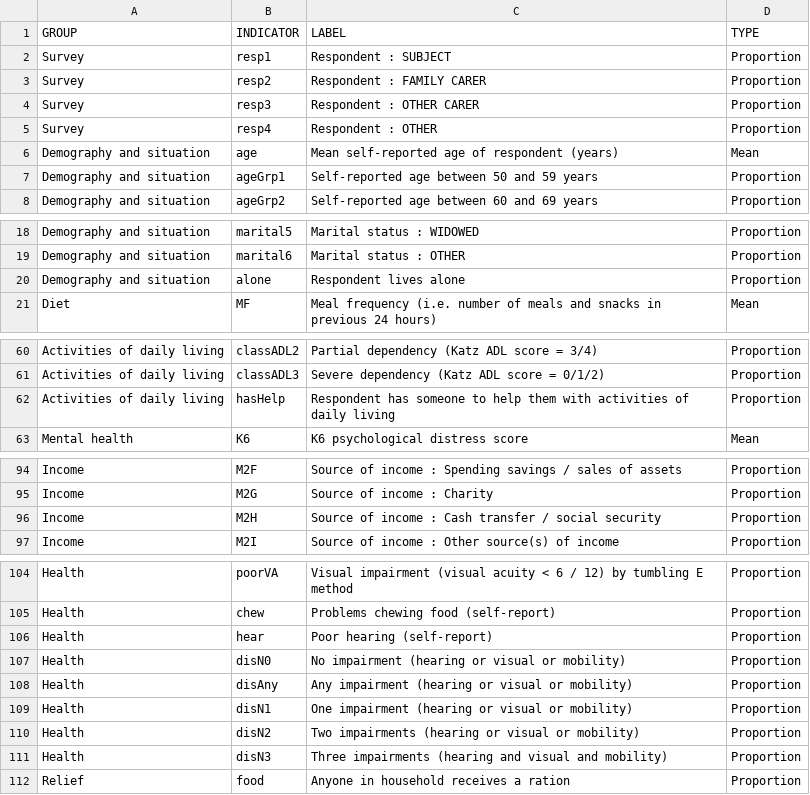
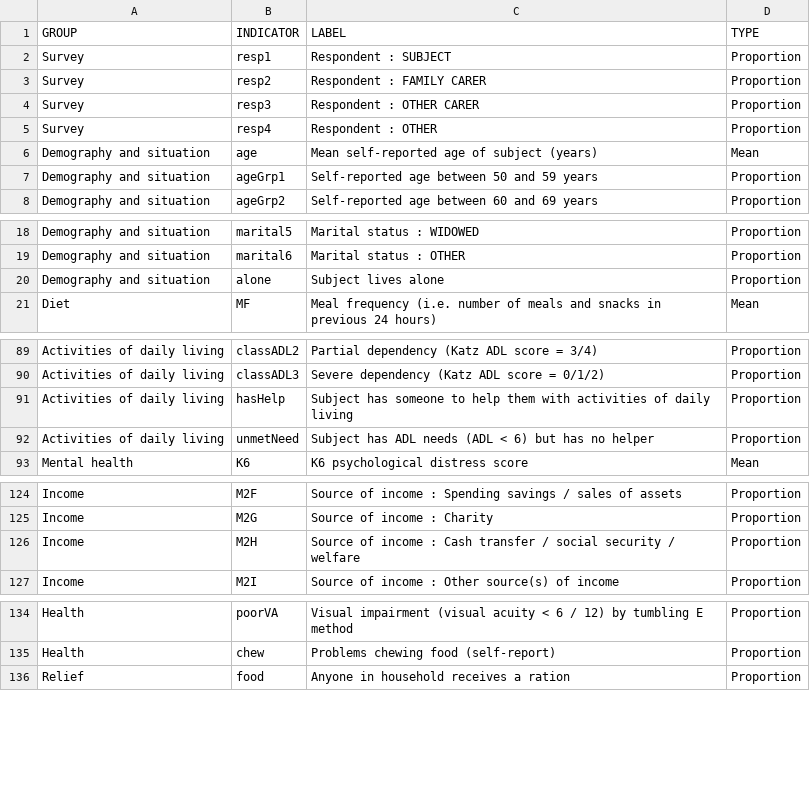
Before and after one commit to rapidsurveys/oldr, a CSV file: data-raw/ramOP.language.csv, drawn as a sheet; only a part is shown, gaps mark what is left out; the diff covers the shown part only.

```diff
--- a/data-raw/ramOP.language.csv
+++ b/data-raw/ramOP.language.csv
@@ -5,3 +5,3 @@ Survey,resp3,Respondent : OTHER CARER,Proportion
 Survey,resp4,Respondent : OTHER,Proportion
-Demography and situation,age,Mean self-reported age of respondent (years),Mean
+Demography and situation,age,Mean self-reported age of subject (years),Mean
 Demography and situation,ageGrp1,Self-reported age between 50 and 59 years,Proportion
@@ -19,3 +19,3 @@ Demography and situation,marital5,Marital status : WIDOWED,Proportion
 Demography and situation,marital6,Marital status : OTHER,Proportion
-Demography and situation,alone,Respondent lives alone,Proportion
+Demography and situation,alone,Subject lives alone,Proportion
 Diet,MF,Meal frequency (i.e. number of meals and snacks in previous 24 hours),Mean
@@ -61,3 +90,4 @@ Activities of daily living,classADL2,Partial dependency (Katz ADL score = 3/4),P
 Activities of daily living,classADL3,Severe dependency (Katz ADL score = 0/1/2),Proportion
-Activities of daily living,hasHelp,Respondent has someone to help them with activities of daily living,Proportion
+Activities of daily living,hasHelp,Subject has someone to help them with activities of daily living,Proportion
+Activities of daily living,unmetNeed,Subject has ADL needs (ADL < 6) but has no helper,Proportion
 Mental health,K6,K6 psychological distress score,Mean
@@ -95,3 +125,3 @@ Income,M2F,Source of income : Spending savings / sales of assets,Proportion
 Income,M2G,Source of income : Charity,Proportion
-Income,M2H,Source of income : Cash transfer / social security,Proportion
+Income,M2H,Source of income : Cash transfer / social security / welfare,Proportion
 Income,M2I,Source of income : Other source(s) of income,Proportion
@@ -105,8 +135,2 @@ Health,poorVA,Visual impairment (visual acuity < 6 / 12) by tumbling E method,Pr
 Health,chew,Problems chewing food (self-report),Proportion
-Health,hear,Poor hearing (self-report),Proportion
-Health,disN0,No impairment (hearing or visual or mobility),Proportion
-Health,disAny,Any impairment (hearing or visual or mobility),Proportion
-Health,disN1,One impairment (hearing or visual or mobility),Proportion
-Health,disN2,Two impairments (hearing or visual or mobility),Proportion
-Health,disN3,Three impairments (hearing and visual and mobility),Proportion
 Relief,food,Anyone in household receives a ration,Proportion
```
Also changed, not shown: 29 added rows elsewhere in this file.
